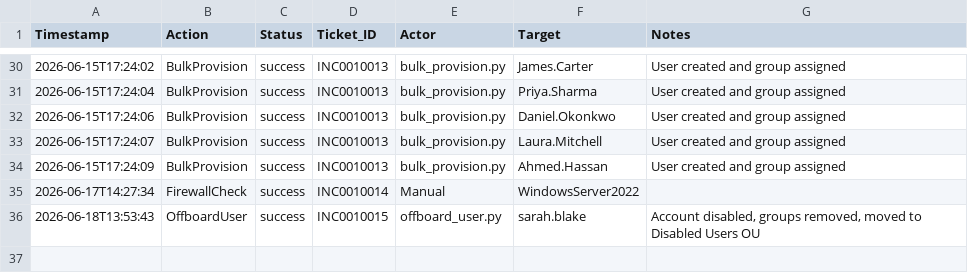
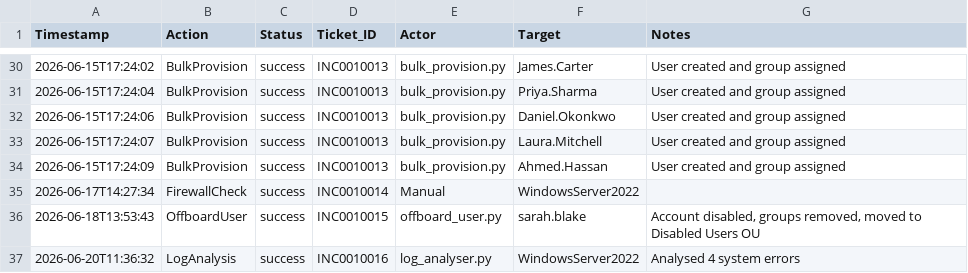
Before and after one commit to Jesseee9/Enterprise-IT-Operations-and-Workflow, a CSV file: logs/IT_Audit_Log.csv, drawn as a sheet; only a part is shown, gaps mark what is left out; the diff names each change by its address in the sheet, - before the commit and + after, or states it on an @@ line.

Commit message:
Day 10: PowerShell log analysis - log_analyser.py, INC0010016 raised and resolved

```diff
--- a/logs/IT_Audit_Log.csv
+++ b/logs/IT_Audit_Log.csv
+row 37: 2026-06-20T11:36:32 | LogAnalysis | success | INC0010016 | log_analyser.py | WindowsServer2022 | Analysed 4 system errors
```
Also changed, not shown: logs/health_checks.csv, 2 other files.
